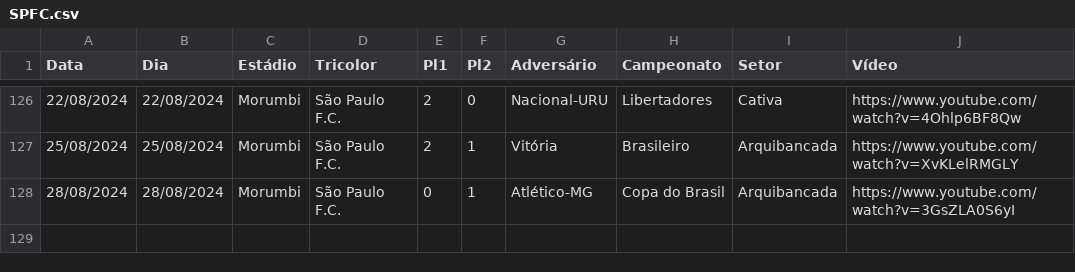
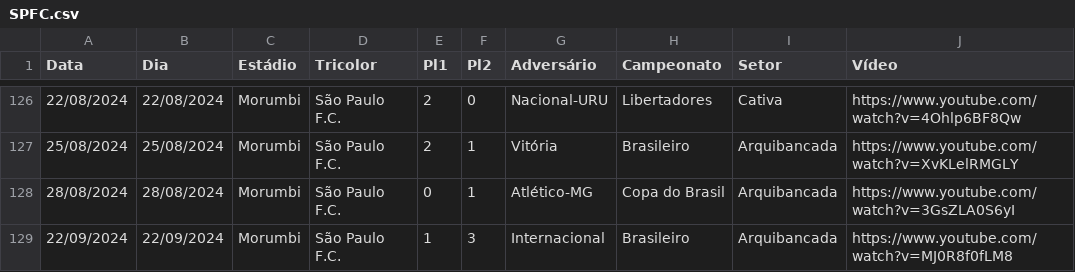
Before and after one commit to renatosts/SPFC, a CSV file: CSV/SPFC.csv, drawn as a sheet; only a part is shown, gaps mark what is left out.

Commit message:
Processamento 23/09/2024

```diff
--- a/CSV/SPFC.csv
+++ b/CSV/SPFC.csv
@@ -128 +128,2 @@ Data;Dia;Estádio;Tricolor;Pl1;Pl2;Adversário;Campeonato;Setor;Vídeo
 28/08/2024;28/08/2024;Morumbi;São Paulo F.C.;0;1;Atlético-MG;Copa do Brasil;Arquibancada;https://www.youtube.com/watch?v=3GsZLA0S6yI
+22/09/2024;22/09/2024;Morumbi;São Paulo F.C.;1;3;Internacional;Brasileiro;Arquibancada;https://www.youtube.com/watch?v=MJ0R8f0fLM8
```
